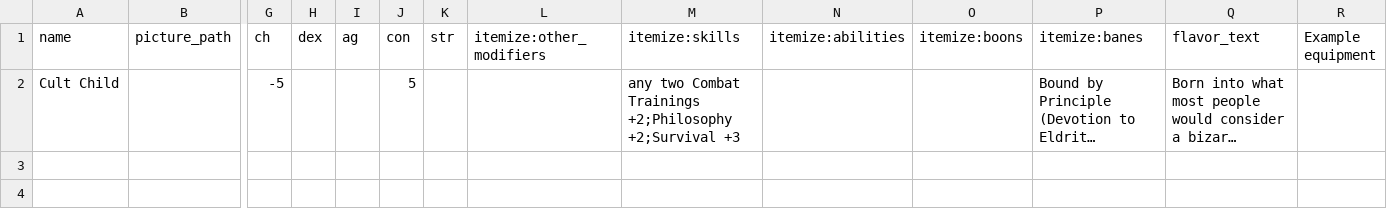
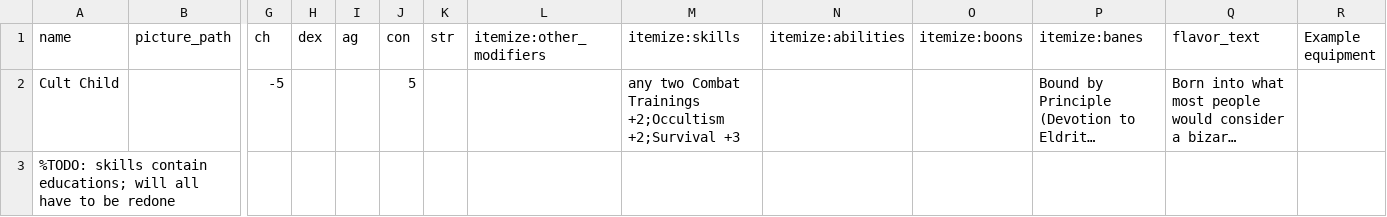
Before and after one commit to lHeidbreder/neon-rules, a CSV file: addon-cosmic-horror/components/backgrounds.csv, drawn as a sheet; only a part is shown, gaps mark what is left out; long unchanged cells end in …; rows hold the shown columns only; the diff names each change by its address in the sheet, - before the commit and + after, or states it on an @@ line.

```diff
--- a/addon-cosmic-horror/components/backgrounds.csv
+++ b/addon-cosmic-horror/components/backgrounds.csv
-M2 (itemize:skills): …Combat Trainings +2;Philosophy +2;Survival +3
+M2 (itemize:skills): …Combat Trainings +2;Occultism +2;Survival +3
+row 3: %TODO: skills contain educations; will all have to be redone
```
Also changed, not shown: addon-cosmic-horror/components/bestiary.csv, addon-psionics/components/backgrounds.csv, 25 other files.
